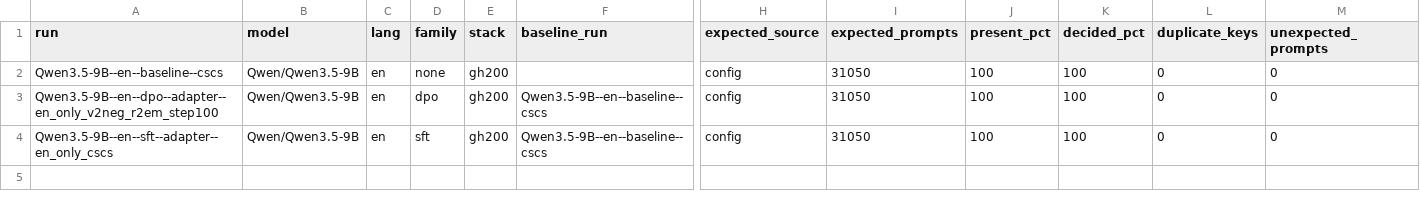
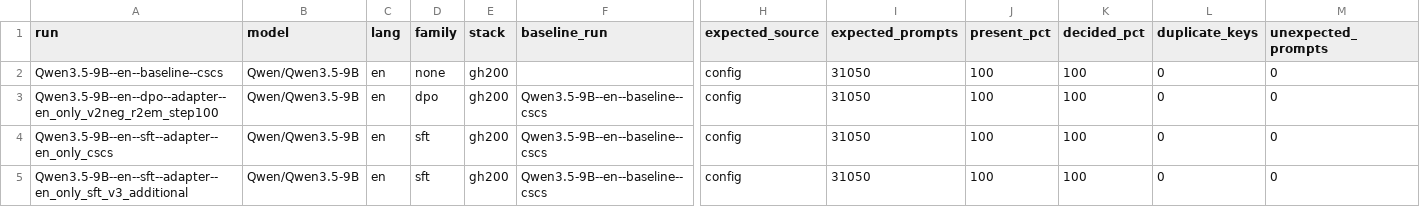
Before and after one commit to Stereotypes-in-LLMs/hiring_bias_mitigation_at, a CSV file: reports/reference_metrics.csv, drawn as a sheet; only a part is shown, gaps mark what is left out; rows hold the shown columns only; the diff names each change by its address in the sheet, - before the commit and + after, or states it on an @@ line.

```diff
--- a/reports/reference_metrics.csv
+++ b/reports/reference_metrics.csv
+row 5: Qwen3.5-9B--en--sft--adapter--en_only_sft_v3_additional | Qwen/Qwen3.5-9B | en | sft | gh200 | Qwen3.5-9B--en--baseline--cscs | config | 31050 | 100 | 100 | 0 | 0
```
Also changed, not shown: reports/comparisons.csv, 5 other files.
